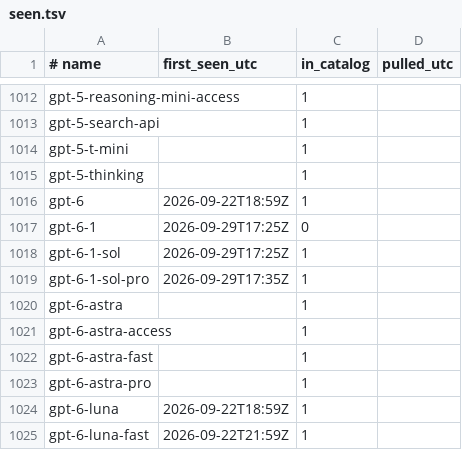
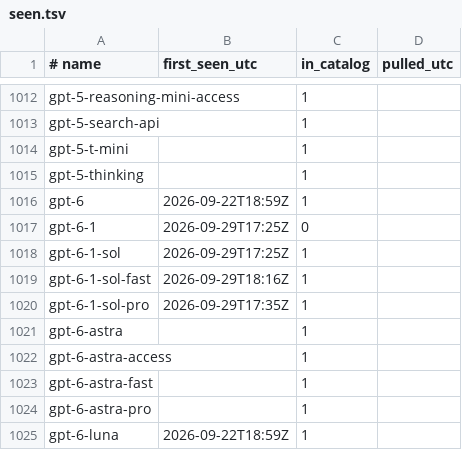
Before and after one commit to vovalukashov/model-watch, a TSV file: data/seen.tsv, drawn as a sheet; only a part is shown, gaps mark what is left out; the shorter side is filled out with more unchanged rows.

```diff
--- a/data/seen.tsv
+++ b/data/seen.tsv
@@ -1018,2 +1018,3 @@ gpt-6-1	2026-09-29T17:25Z	0
 gpt-6-1-sol	2026-09-29T17:25Z	1
+gpt-6-1-sol-fast	2026-09-29T18:16Z	1
 gpt-6-1-sol-pro	2026-09-29T17:35Z	1
```
Also changed, not shown: 2 other files.
